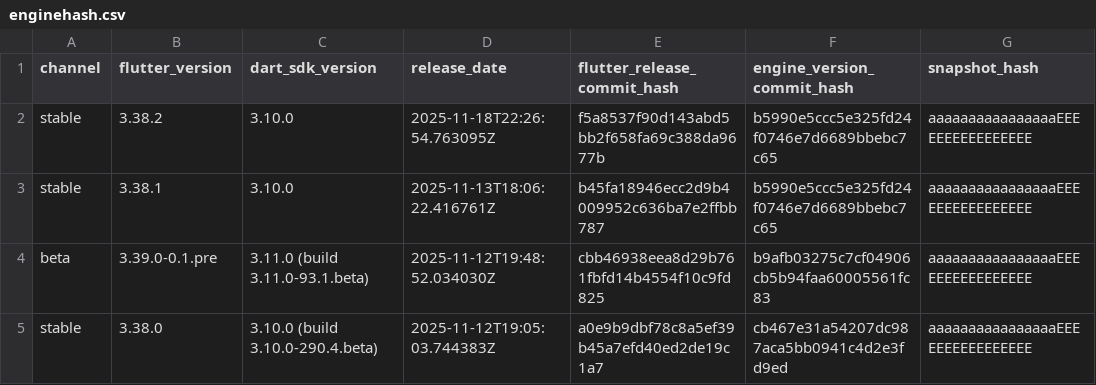
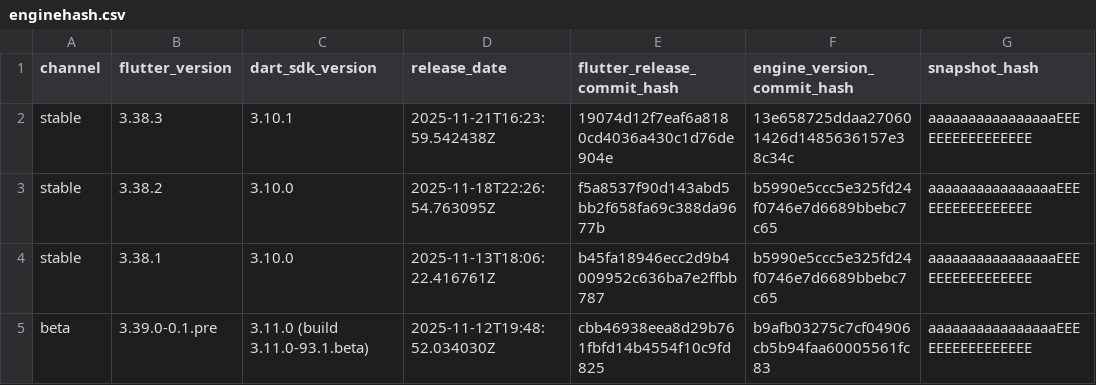
Before and after one commit to artembark/flutter_engine_snapshot_parser, a CSV file: output/enginehash.csv, drawn as a sheet; only a part is shown; the shorter side is filled out with more unchanged rows.

Commit message:
feat: update Flutter engine snapshots - 2025-11-22 06:31:01 UTC

```diff
--- a/output/enginehash.csv
+++ b/output/enginehash.csv
@@ -1,2 +1,3 @@
 channel,flutter_version,dart_sdk_version,release_date,flutter_release_commit_hash,engine_version_commit_hash,snapshot_hash
+stable,3.38.3,3.10.1,2025-11-21T16:23:59.542438Z,19074d12f7eaf6a8180cd4036a430c1d76de904e,13e658725ddaa270601426d1485636157e38c34c,aaaaaaaaaaaaaaaaEEEEEEEEEEEEEEEE
 stable,3.38.2,3.10.0,2025-11-18T22:26:54.763095Z,f5a8537f90d143abd5bb2f658fa69c388da9677b,b5990e5ccc5e325fd24f0746e7d6689bbebc7c65,aaaaaaaaaaaaaaaaEEEEEEEEEEEEEEEE
```
